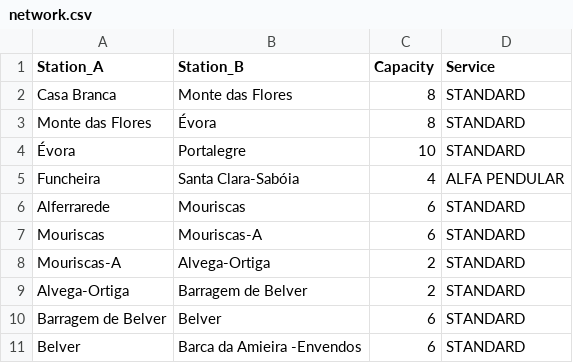
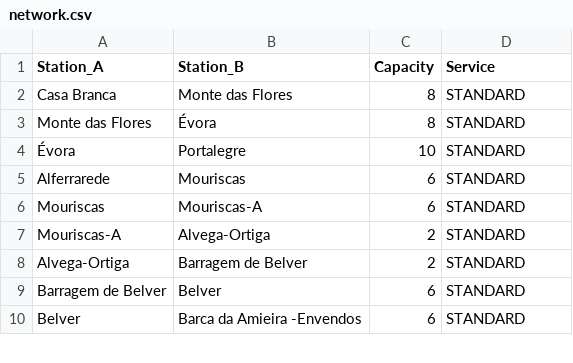
Before and after one commit to marco-vb/FEUP-railway-system, a CSV file: data/network.csv, drawn as a sheet; only a part is shown.

```diff
--- a/data/network.csv
+++ b/data/network.csv
@@ -4,3 +4,2 @@ Monte das Flores,Évora,8,STANDARD
 Évora,Portalegre,10,STANDARD
-Funcheira,Santa Clara-Sabóia,4,ALFA PENDULAR
 Alferrarede,Mouriscas,6,STANDARD
```
Also changed, not shown: 9 other files.
